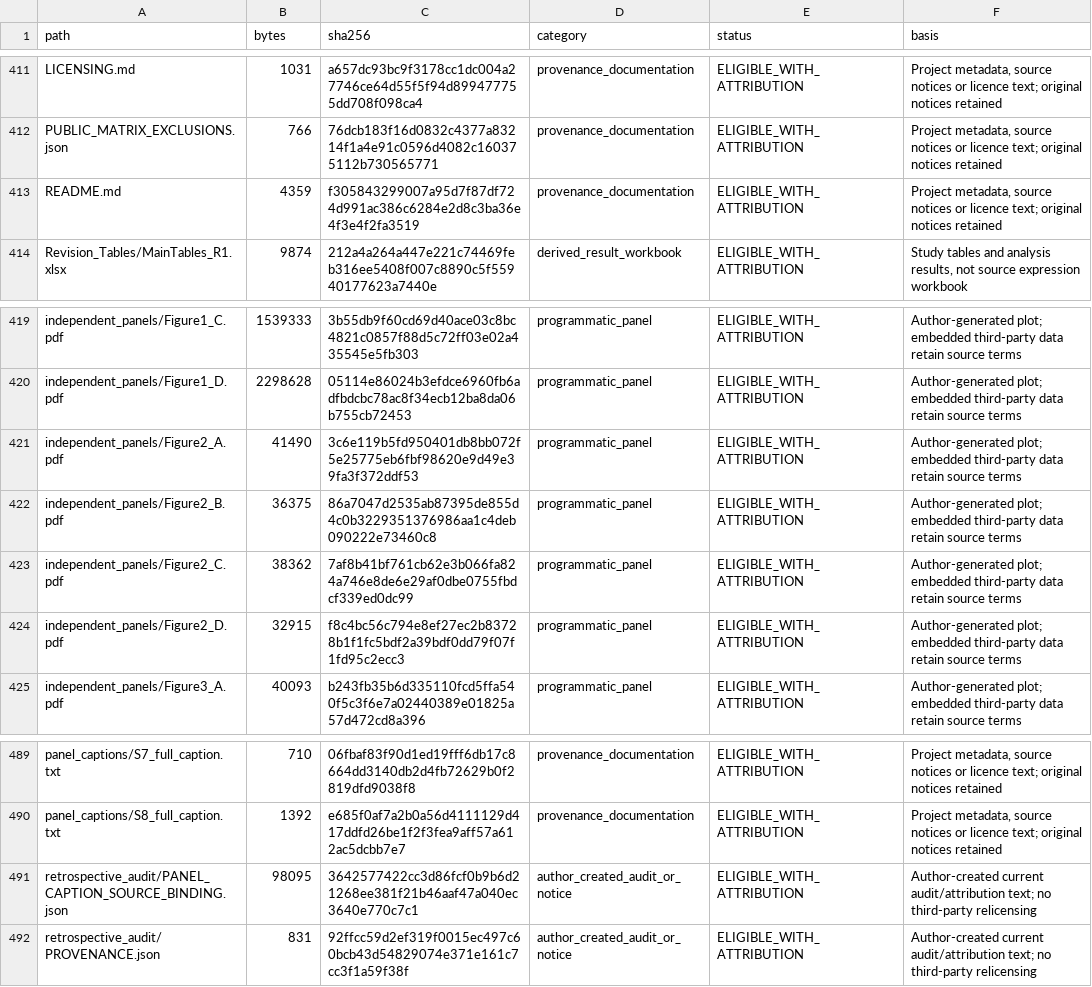
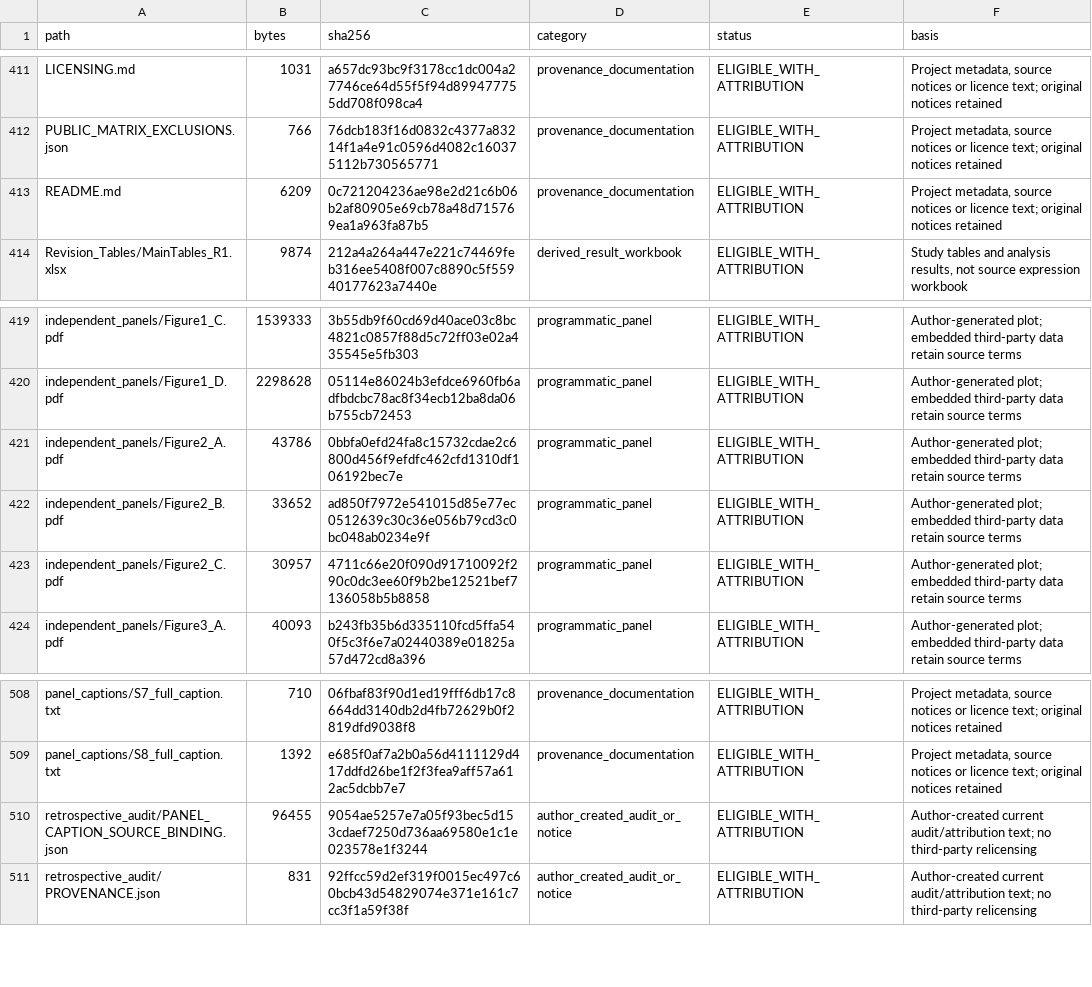
Before and after one commit to cheesuger-oss/AD-CKD, a CSV file: PUBLIC_FILE_RIGHTS_INVENTORY.csv, drawn as a sheet; only a part is shown, gaps mark what is left out; the diff covers the shown part only.

Commit message:
Archive approved revision figure layouts and source-data bindings

```diff
--- a/PUBLIC_FILE_RIGHTS_INVENTORY.csv
+++ b/PUBLIC_FILE_RIGHTS_INVENTORY.csv
@@ -412,3 +412,3 @@ LICENSING.md,1031,a657dc93bc9f3178cc1dc004a27746ce64d55f5f94d899477755dd708f098c
 PUBLIC_MATRIX_EXCLUSIONS.json,766,76dcb183f16d0832c4377a83214f1a4e91c0596d4082c160375112b730565771,provenance_documentation,ELIGIBLE_WITH_ATTRIBUTION,"Project metadata, source notices or licence text; original notices retained"
-README.md,4359,f305843299007a95d7f87df724d991ac386c6284e2d8c3ba36e4f3e4f2fa3519,provenance_documentation,ELIGIBLE_WITH_ATTRIBUTION,"Project metadata, source notices or licence text; original notices retained"
+README.md,6209,0c721204236ae98e2d21c6b06b2af80905e69cb78a48d715769ea1a963fa87b5,provenance_documentation,ELIGIBLE_WITH_ATTRIBUTION,"Project metadata, source notices or licence text; original notices retained"
 Revision_Tables/MainTables_R1.xlsx,9874,212a4a264a447e221c74469feb316ee5408f007c8890c5f55940177623a7440e,derived_result_workbook,ELIGIBLE_WITH_ATTRIBUTION,"Study tables and analysis results, not source expression workbook"
@@ -420,6 +420,5 @@ independent_panels/Figure1_C.pdf,1539333,3b55db9f60cd69d40ace03c8bc4821c0857f88d
 independent_panels/Figure1_D.pdf,2298628,05114e86024b3efdce6960fb6adfbdcbc78ac8f34ecb12ba8da06b755cb72453,programmatic_panel,ELIGIBLE_WITH_ATTRIBUTION,Author-generated plot; embedded third-party data retain source terms
-independent_panels/Figure2_A.pdf,41490,3c6e119b5fd950401db8bb072f5e25775eb6fbf98620e9d49e39fa3f372ddf53,programmatic_panel,ELIGIBLE_WITH_ATTRIBUTION,Author-generated plot; embedded third-party data retain source terms
-independent_panels/Figure2_B.pdf,36375,86a7047d2535ab87395de855d4c0b3229351376986aa1c4deb090222e73460c8,programmatic_panel,ELIGIBLE_WITH_ATTRIBUTION,Author-generated plot; embedded third-party data retain source terms
-independent_panels/Figure2_C.pdf,38362,7af8b41bf761cb62e3b066fa824a746e8de6e29af0dbe0755fbdcf339ed0dc99,programmatic_panel,ELIGIBLE_WITH_ATTRIBUTION,Author-generated plot; embedded third-party data retain source terms
-independent_panels/Figure2_D.pdf,32915,f8c4bc56c794e8ef27ec2b83728b1f1fc5bdf2a39bdf0dd79f07f1fd95c2ecc3,programmatic_panel,ELIGIBLE_WITH_ATTRIBUTION,Author-generated plot; embedded third-party data retain source terms
+independent_panels/Figure2_A.pdf,43786,0bbfa0efd24fa8c15732cdae2c6800d456f9efdfc462cfd1310df106192bec7e,programmatic_panel,ELIGIBLE_WITH_ATTRIBUTION,Author-generated plot; embedded third-party data retain source terms
+independent_panels/Figure2_B.pdf,33652,ad850f7972e541015d85e77ec0512639c30c36e056b79cd3c0bc048ab0234e9f,programmatic_panel,ELIGIBLE_WITH_ATTRIBUTION,Author-generated plot; embedded third-party data retain source terms
+independent_panels/Figure2_C.pdf,30957,4711c66e20f090d91710092f290c0dc3ee60f9b2be12521bef7136058b5b8858,programmatic_panel,ELIGIBLE_WITH_ATTRIBUTION,Author-generated plot; embedded third-party data retain source terms
 independent_panels/Figure3_A.pdf,40093,b243fb35b6d335110fcd5ffa540f5c3f6e7a02440389e01825a57d472cd8a396,programmatic_panel,ELIGIBLE_WITH_ATTRIBUTION,Author-generated plot; embedded third-party data retain source terms
@@ -490,3 +509,3 @@ panel_captions/S7_full_caption.txt,710,06fbaf83f90d1ed19fff6db17c8664dd3140db2d4
 panel_captions/S8_full_caption.txt,1392,e685f0af7a2b0a56d4111129d417ddfd26be1f2f3fea9aff57a612ac5dcbb7e7,provenance_documentation,ELIGIBLE_WITH_ATTRIBUTION,"Project metadata, source notices or licence text; original notices retained"
-retrospective_audit/PANEL_CAPTION_SOURCE_BINDING.json,98095,3642577422cc3d86fcf0b9b6d21268ee381f21b46aaf47a040ec3640e770c7c1,author_created_audit_or_notice,ELIGIBLE_WITH_ATTRIBUTION,Author-created current audit/attribution text; no third-party relicensing
+retrospective_audit/PANEL_CAPTION_SOURCE_BINDING.json,96455,9054ae5257e7a05f93bec5d153cdaef7250d736aa69580e1c1e023578e1f3244,author_created_audit_or_notice,ELIGIBLE_WITH_ATTRIBUTION,Author-created current audit/attribution text; no third-party relicensing
 retrospective_audit/PROVENANCE.json,831,92ffcc59d2ef319f0015ec497c60bcb43d54829074e371e161c7cc3f1a59f38f,author_created_audit_or_notice,ELIGIBLE_WITH_ATTRIBUTION,Author-created current audit/attribution text; no third-party relicensing
```
Also changed, not shown: 20 added rows and 2 edited cells elsewhere in this file, MANIFEST.csv, 28 other files.
